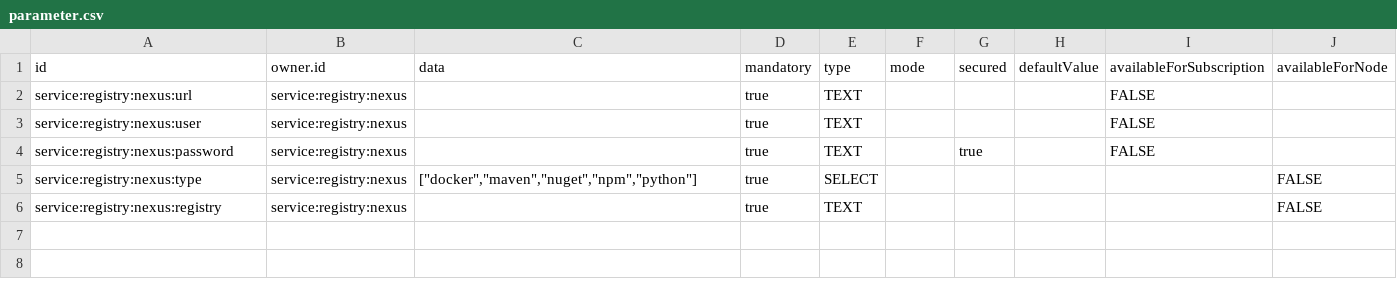
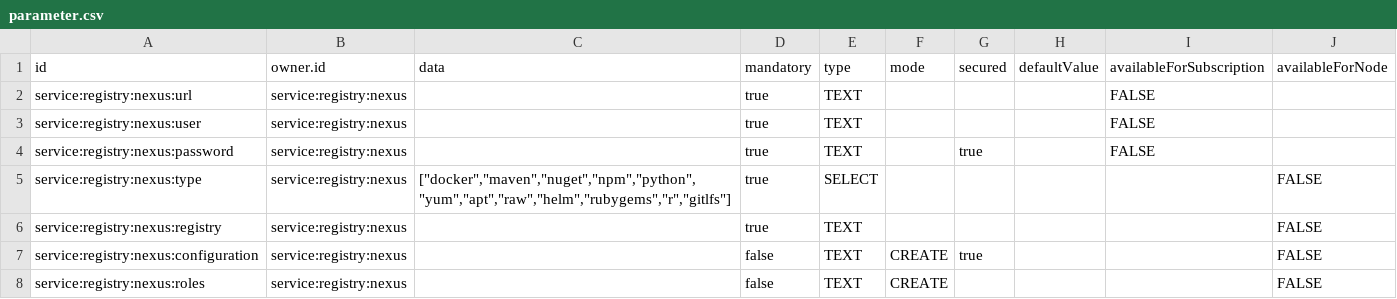
Before and after one commit to ligoj/plugin-registry-nexus, a CSV file: src/main/resources/csv/parameter.csv, drawn as a sheet.

Commit message:
feat(nexus): implement Nexus plugin with JSON configuration and role mapping
- Add NexusPluginResourceTest for testing Nexus plugin functionalities.
- Create NexusJsonField and NexusRegistryNameField components for handling JSON settings and repository names.
- Implement client-side validation for Nexus JSON parameters in nexusJson.js.
- Enhance i18n support with new keys for Nexus configuration and roles.
- Update service.js to include new parameter fields for Nexus plugin.
- Refactor parameter layout to accommodate new JSON settings and role mapping during repository creation.
- Add tests for NexusJsonField and NexusRegistryNameField components.
- Ensure proper handling of Nexus repository types and configurations in the UI.

```diff
--- a/src/main/resources/csv/parameter.csv
+++ b/src/main/resources/csv/parameter.csv
@@ -4,3 +4,5 @@ service:registry:nexus:user;service:registry:nexus;;true;TEXT;;;;FALSE;
 service:registry:nexus:password;service:registry:nexus;;true;TEXT;;true;;FALSE;
-service:registry:nexus:type;service:registry:nexus;["docker","maven","nuget","npm","python"];true;SELECT;;;;;FALSE
+service:registry:nexus:type;service:registry:nexus;["docker","maven","nuget","npm","python","yum","apt","raw","helm","rubygems","r","gitlfs"];true;SELECT;;;;;FALSE
 service:registry:nexus:registry;service:registry:nexus;;true;TEXT;;;;;FALSE
+service:registry:nexus:configuration;service:registry:nexus;;false;TEXT;CREATE;true;;;FALSE
+service:registry:nexus:roles;service:registry:nexus;;false;TEXT;CREATE;;;;FALSE
```
Also changed, not shown: 24 other files.
